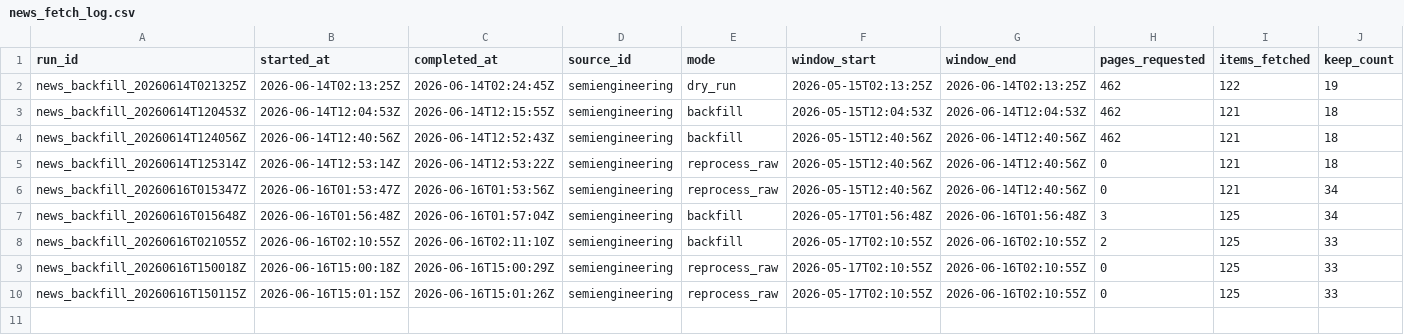
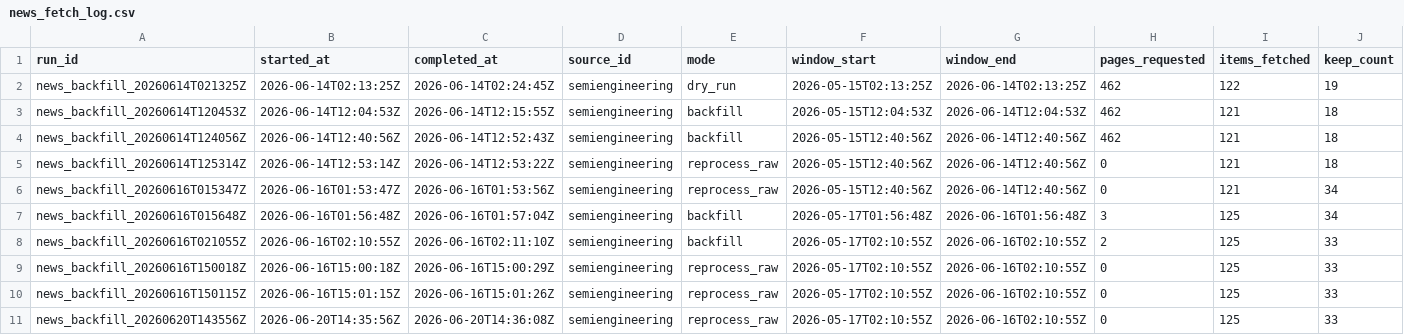
Before and after one commit to GhcFrank/investment-os, a CSV file: data/news/news_fetch_log.csv, drawn as a sheet; only a part is shown; rows hold the shown columns only; the diff names each change by its address in the sheet, - before the commit and + after, or states it on an @@ line.

```diff
--- a/data/news/news_fetch_log.csv
+++ b/data/news/news_fetch_log.csv
+row 11: news_backfill_20260620T143556Z | 2026-06-20T14:35:56Z | 2026-06-20T14:36:08Z | semiengineering | reprocess_raw | 2026-05-17T02:10:55Z | 2026-06-16T02:10:55Z | 0 | 125 | 33
```
Also changed, not shown: data/news/news_rejected_log.csv, data/news/news_review_queue.csv, 6 other files.
